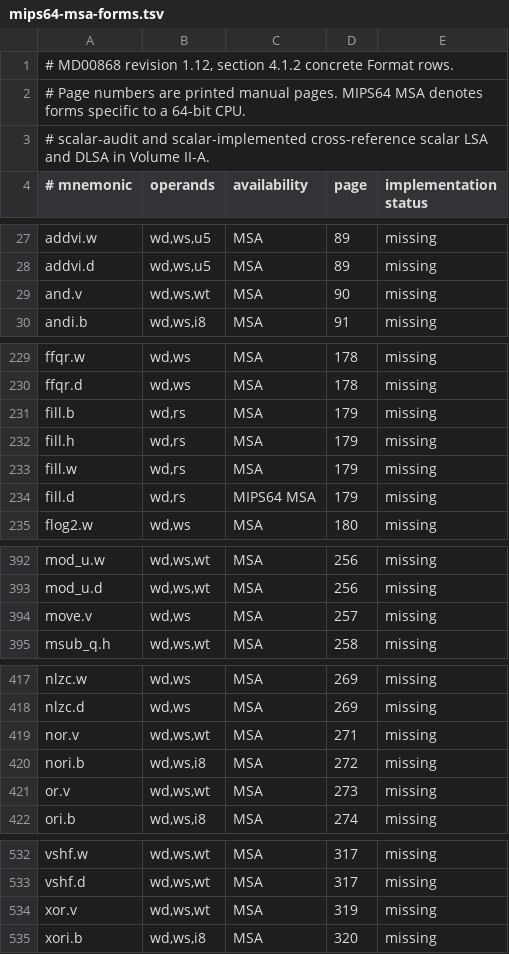
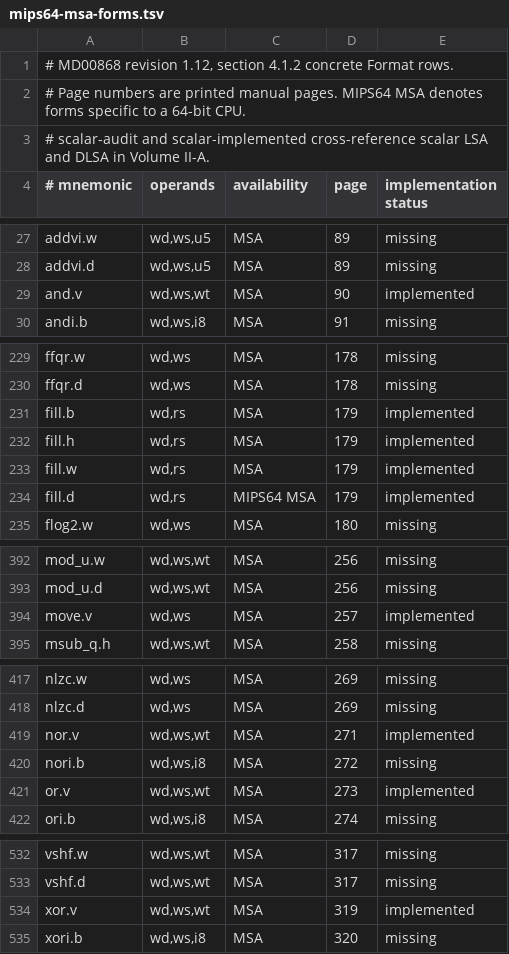
Before and after one commit to nhubbard/mars, a TSV file: docs/instruction-inventory/mips64-msa-forms.tsv, drawn as a sheet; only a part is shown, gaps mark what is left out.

Commit message:
Add MSA vector register aliases and initial vector instructions

```diff
--- a/docs/instruction-inventory/mips64-msa-forms.tsv
+++ b/docs/instruction-inventory/mips64-msa-forms.tsv
@@ -28,3 +28,3 @@ addvi.w	wd,ws,u5	MSA	89	missing
 addvi.d	wd,ws,u5	MSA	89	missing
-and.v	wd,ws,wt	MSA	90	missing
+and.v	wd,ws,wt	MSA	90	implemented
 andi.b	wd,ws,i8	MSA	91	missing
@@ -230,6 +230,6 @@ ffqr.w	wd,ws	MSA	178	missing
 ffqr.d	wd,ws	MSA	178	missing
-fill.b	wd,rs	MSA	179	missing
-fill.h	wd,rs	MSA	179	missing
-fill.w	wd,rs	MSA	179	missing
-fill.d	wd,rs	MIPS64 MSA	179	missing
+fill.b	wd,rs	MSA	179	implemented
+fill.h	wd,rs	MSA	179	implemented
+fill.w	wd,rs	MSA	179	implemented
+fill.d	wd,rs	MIPS64 MSA	179	implemented
 flog2.w	wd,ws	MSA	180	missing
@@ -393,3 +393,3 @@ mod_u.w	wd,ws,wt	MSA	256	missing
 mod_u.d	wd,ws,wt	MSA	256	missing
-move.v	wd,ws	MSA	257	missing
+move.v	wd,ws	MSA	257	implemented
 msub_q.h	wd,ws,wt	MSA	258	missing
@@ -418,5 +418,5 @@ nlzc.w	wd,ws	MSA	269	missing
 nlzc.d	wd,ws	MSA	269	missing
-nor.v	wd,ws,wt	MSA	271	missing
+nor.v	wd,ws,wt	MSA	271	implemented
 nori.b	wd,ws,i8	MSA	272	missing
-or.v	wd,ws,wt	MSA	273	missing
+or.v	wd,ws,wt	MSA	273	implemented
 ori.b	wd,ws,i8	MSA	274	missing
@@ -533,3 +533,3 @@ vshf.w	wd,ws,wt	MSA	317	missing
 vshf.d	wd,ws,wt	MSA	317	missing
-xor.v	wd,ws,wt	MSA	319	missing
+xor.v	wd,ws,wt	MSA	319	implemented
 xori.b	wd,ws,i8	MSA	320	missing
```
Also changed, not shown: 13 other files.
